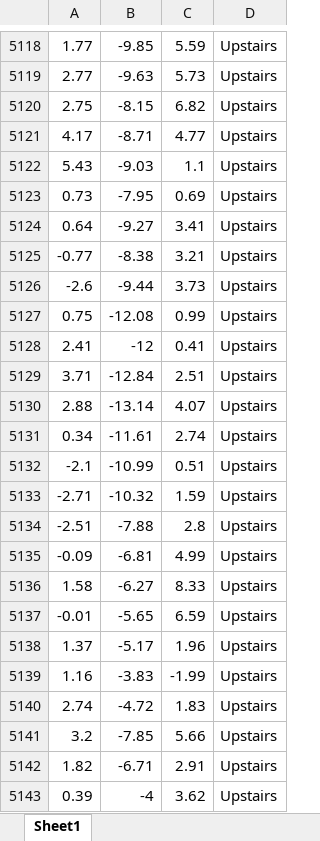
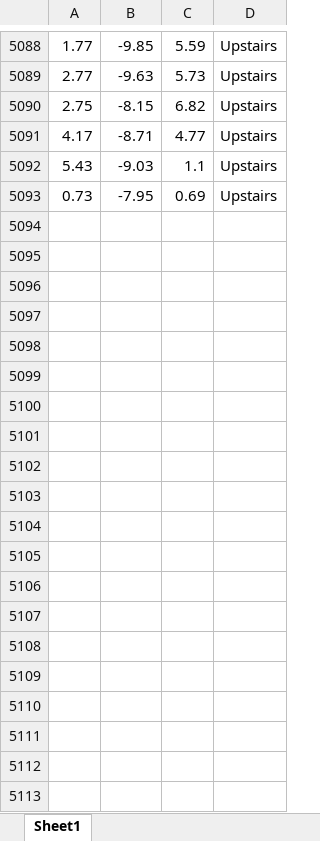
Before and after one commit to yousefkhaled282/Human-Activity-Recognition, an Excel workbook: Data Aquisation/Muhammed Ramzy/upstairs_05.xlsx, sheet Sheet1, drawn as a sheet; only a part is shown, gaps mark what is left out; values as stored, in another font and other column widths than the file's, no borders; the diff covers the shown part only; the diff names each change by its address in the sheet, - before the commit and + after, or states it on an @@ line.

```diff
--- a/Data Aquisation/Muhammed Ramzy/upstairs_05.xlsx (sheet Sheet1)
+++ b/Data Aquisation/Muhammed Ramzy/upstairs_05.xlsx (sheet Sheet1)
-row 5124: 0.64 | -9.27 | 3.41 | Upstairs
-row 5125: -0.77 | -8.38 | 3.21 | Upstairs
-row 5126: -2.6 | -9.44 | 3.73 | Upstairs
-row 5127: 0.75 | -12.08 | 0.99 | Upstairs
-row 5128: 2.41 | -12 | 0.41 | Upstairs
-row 5129: 3.71 | -12.84 | 2.51 | Upstairs
-row 5130: 2.88 | -13.14 | 4.07 | Upstairs
-row 5131: 0.34 | -11.61 | 2.74 | Upstairs
-row 5132: -2.1 | -10.99 | 0.51 | Upstairs
-row 5133: -2.71 | -10.32 | 1.59 | Upstairs
-row 5134: -2.51 | -7.88 | 2.8 | Upstairs
-row 5135: -0.09 | -6.81 | 4.99 | Upstairs
-row 5136: 1.58 | -6.27 | 8.33 | Upstairs
-row 5137: -0.01 | -5.65 | 6.59 | Upstairs
-row 5138: 1.37 | -5.17 | 1.96 | Upstairs
-row 5139: 1.16 | -3.83 | -1.99 | Upstairs
-row 5140: 2.74 | -4.72 | 1.83 | Upstairs
-row 5141: 3.2 | -7.85 | 5.66 | Upstairs
-row 5142: 1.82 | -6.71 | 2.91 | Upstairs
-row 5143: 0.39 | -4 | 3.62 | Upstairs
```
Also changed, not shown: 95 removed rows elsewhere in this sheet, Data Aquisation/Muhammed Ramzy/downstairs_01.xlsx, Data Aquisation/Muhammed Ramzy/downstairs_02.xlsx, 49 other files.
